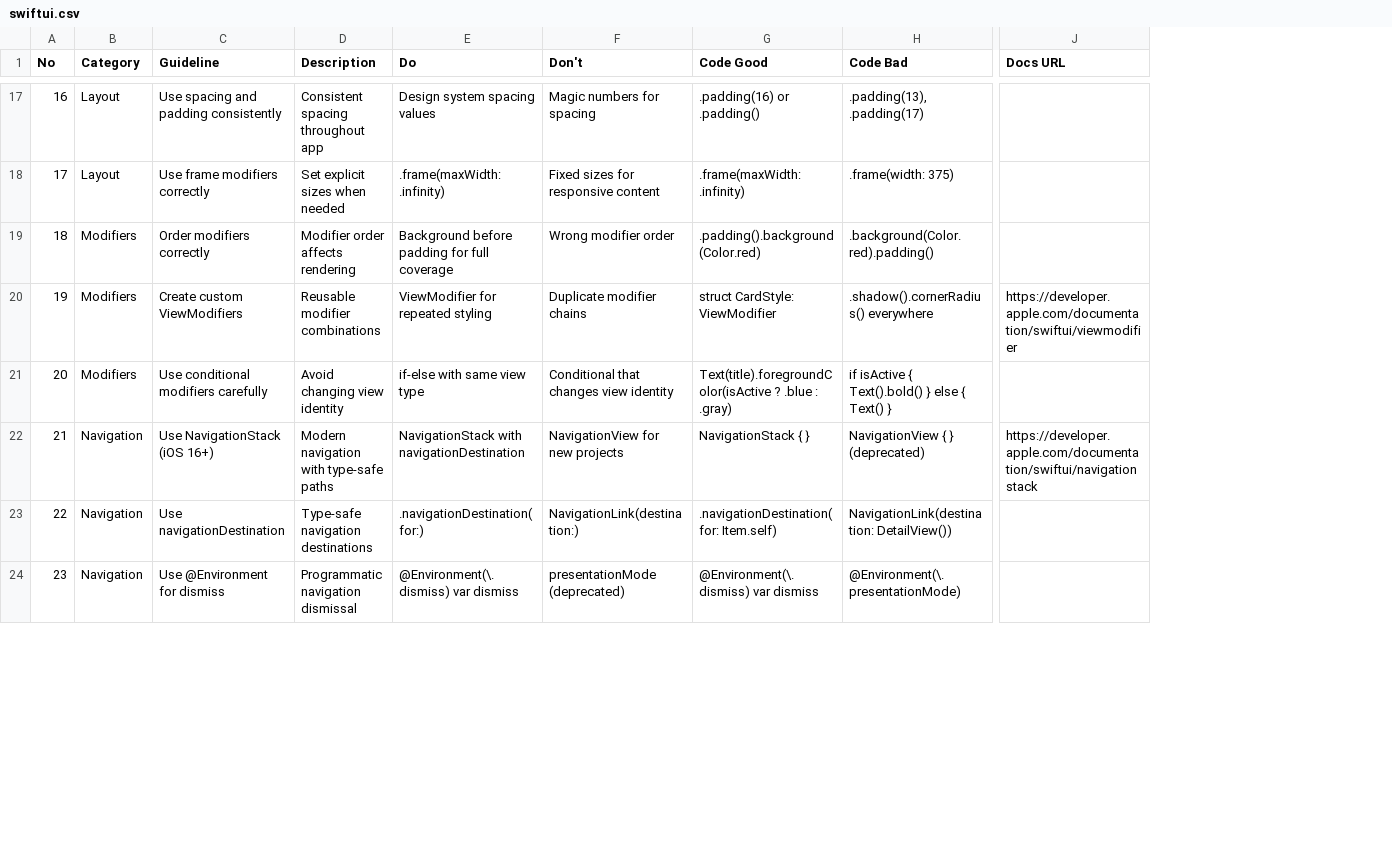
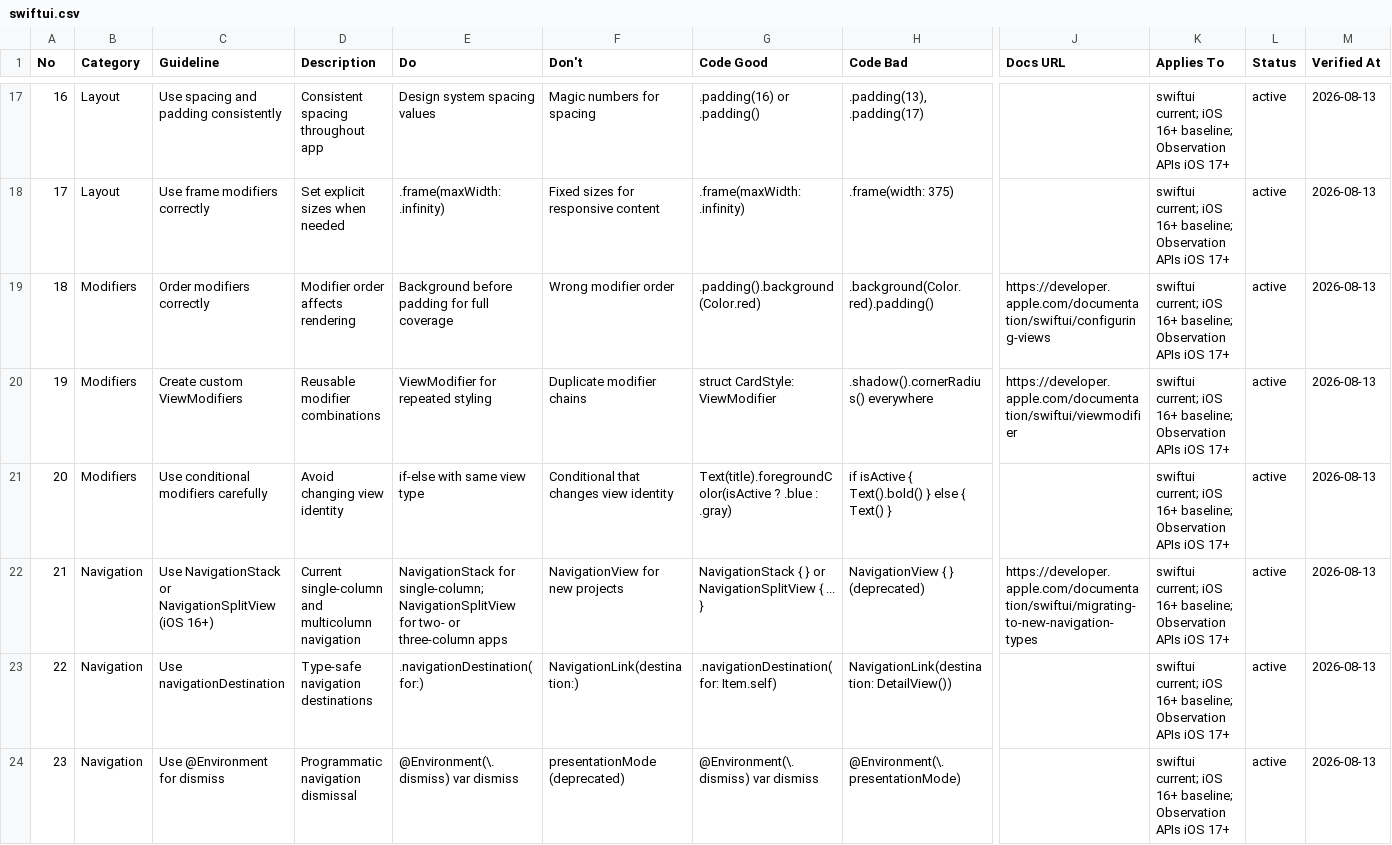
Before and after one commit to otherhan/agent-toolkit, a CSV file: plugins/ui-ux-pro-max/skills/ui-ux-pro-max/data/stacks/swiftui.csv, drawn as a sheet; only a part is shown, gaps mark what is left out; the diff covers the shown part only; the diff names each change by its address in the sheet, - before the commit and + after, or states it on an @@ line.

```diff
--- a/plugins/ui-ux-pro-max/skills/ui-ux-pro-max/data/stacks/swiftui.csv
+++ b/plugins/ui-ux-pro-max/skills/ui-ux-pro-max/data/stacks/swiftui.csv
+column K (Applies To), rows 17-24: all swiftui current; iOS 16+ baseline; Observation APIs iOS 17+
+column L (Status), rows 17-24: all active
+column M (Verified At), rows 17-24: all 2026-08-13
-J19 (Docs URL): (empty)
+J19 (Docs URL): https://developer.apple.com/documentation/swiftui/configuring-views
-C22 (Guideline): Use NavigationStack (iOS 16+)
+C22 (Guideline): Use NavigationStack or NavigationSplitView (iOS 16+)
-D22 (Description): Modern navigation with type-safe paths
+D22 (Description): Current single-column and multicolumn navigation
-E22 (Do): NavigationStack with navigationDestination
+E22 (Do): NavigationStack for single-column; NavigationSplitView for two- or three-column apps
-G22 (Code Good): NavigationStack { }
+G22 (Code Good): NavigationStack { } or NavigationSplitView { ... }
-J22 (Docs URL): https://developer.apple.com/documentation/swiftui/navigationstack
+J22 (Docs URL): https://developer.apple.com/documentation/swiftui/migrating-to-new-navigation-types
```
Also changed, not shown: 5 edited cells elsewhere in this file, plugins/ui-ux-pro-max/skills/ui-ux-pro-max/data/motion.csv, plugins/ui-ux-pro-max/skills/ui-ux-pro-max/data/stacks/html-tailwind.csv, 55 other files.
